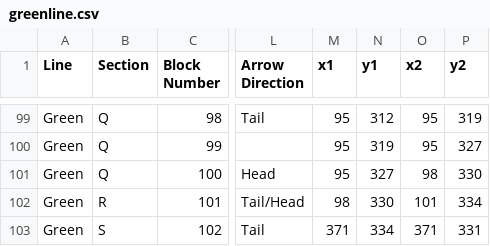
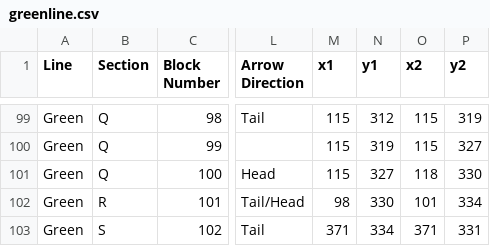
Before and after one commit to DeanMauro/Train-Controller, a CSV file: src/greenline.csv, drawn as a sheet; only a part is shown, gaps mark what is left out; the diff covers the shown part only; the diff names each change by its address in the sheet, - before the commit and + after, or states it on an @@ line.

```diff
--- a/src/greenline.csv
+++ b/src/greenline.csv
-M99:M101 (x1): 95
+M99:M101 (x1): 115
-O99:O100 (x2): 95
+O99:O100 (x2): 115
-O101 (x2): 98
+O101 (x2): 118
```
Also changed, not shown: 86 edited cells elsewhere in this file, 2 other files.
